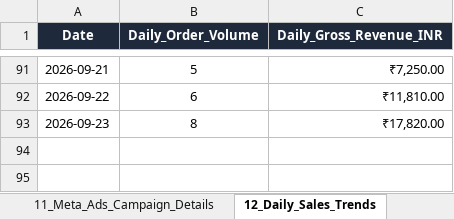
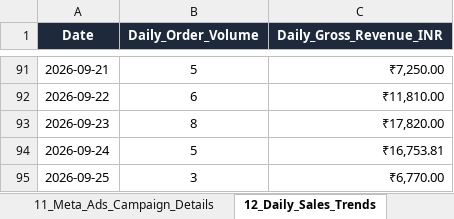
Before and after one commit to nrm-web/JANVI-AIKA-Website-Orders, an Excel workbook: Janvi_4see_Magic_Dashboard_Master.xlsx, sheet 12_Daily_Sales_Trends, drawn as a sheet; only a part is shown, gaps mark what is left out; values as stored, in another font and other column widths than the file's, no borders; the diff names each change by its address in the sheet, - before the commit and + after, or states it on an @@ line.

```diff
--- a/Janvi_4see_Magic_Dashboard_Master.xlsx (sheet 12_Daily_Sales_Trends)
+++ b/Janvi_4see_Magic_Dashboard_Master.xlsx (sheet 12_Daily_Sales_Trends)
+row 94: 2026-09-24 | 5 | ₹16,753.81
+row 95: 2026-09-25 | 3 | ₹6,770.00
```
Also changed, not shown: sheet Master_Orders_Dataset, sheet 00_Card_Details_With_Subtext, sheet 05_Category_Performance, sheet 06_Payment_Mode_Breakdown, sheet 04_In_Progress_Pipeline, sheet 02_Payment_KPIs, 4 more sheets, Janvi_Consolidated_Orders_2026_2027.xlsx, 1 other file.
